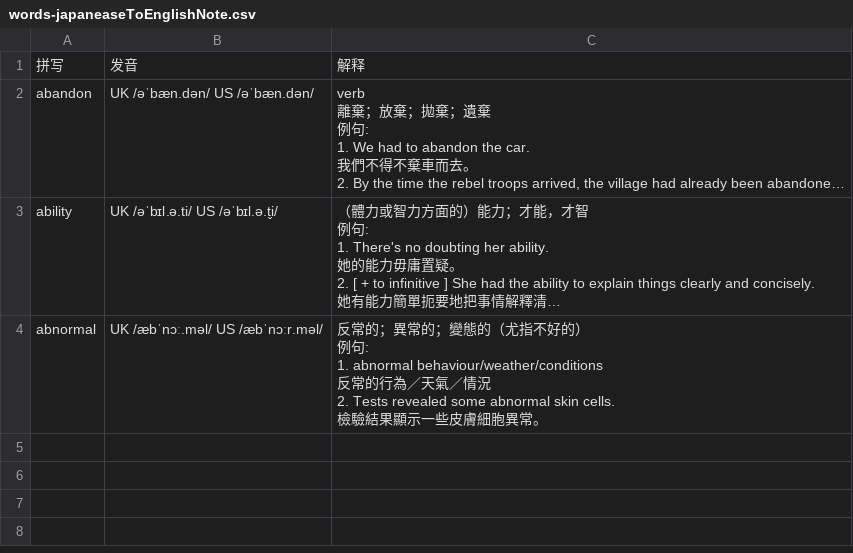
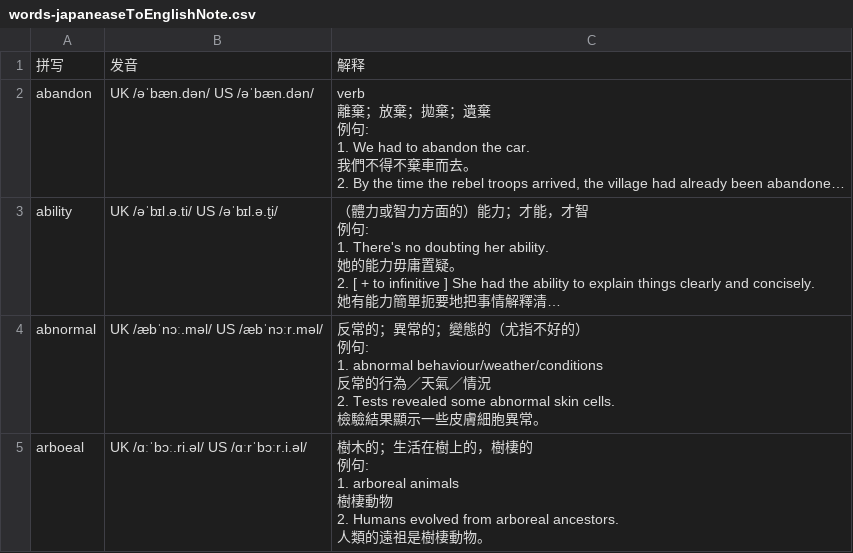
Before and after one commit to lingfengmarskey/wordsInInfo, a CSV file: Resources/CN/Drive/words-japaneaseToEnglishNote.csv, drawn as a sheet; long unchanged cells end in ….

Commit message:
updated updated words-japaneaseToEnglishNote.csv

```diff
--- a/Resources/CN/Drive/words-japaneaseToEnglishNote.csv
+++ b/Resources/CN/Drive/words-japaneaseToEnglishNote.csv
@@ -66 +66,9 @@ abnormal,UK  /æbˈnɔː.məl/ US  /æbˈnɔːr.məl/,"反常的；異常的；
 檢驗結果顯示一些皮膚細胞異常。"
+arboeal,UK  /ɑːˈbɔː.ri.əl/ US  /ɑːrˈbɔːr.i.əl/,"樹木的；生活在樹上的，樹棲的
+
+例句:
+1. arboreal animals
+樹棲動物
+
+2. Humans evolved from arboreal ancestors.
+人類的遠祖是樹棲動物。"
```
